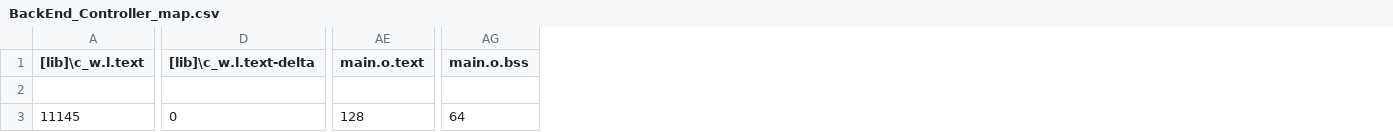
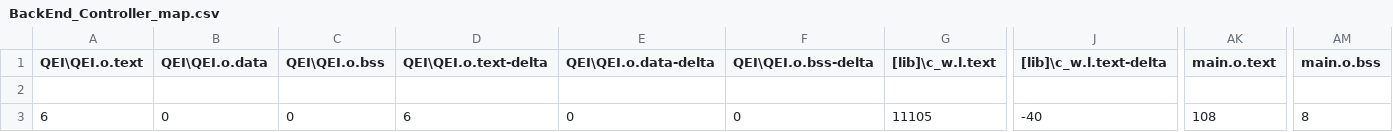
Before and after one commit to Darvesh7/STM32-Control-BackEnd, a CSV file: BackEnd_Controller/BUILD/NUCLEO_F446RE/ARMC6/BackEnd_Controller_map.csv, drawn as a sheet; only a part is shown, gaps mark what is left out; addresses are those after the commit; the diff covers the shown part only; the diff names each change by its address in the sheet, - before the commit and + after, or states it on an @@ line.

```diff
--- a/BackEnd_Controller/BUILD/NUCLEO_F446RE/ARMC6/BackEnd_Controller_map.csv
+++ b/BackEnd_Controller/BUILD/NUCLEO_F446RE/ARMC6/BackEnd_Controller_map.csv
+column A (QEI\QEI.o.text), row 3: 6
+column B (QEI\QEI.o.data), row 3: 0
+column C (QEI\QEI.o.bss), row 3: 0
+column D (QEI\QEI.o.text-delta), row 3: 6
+column E (QEI\QEI.o.data-delta), row 3: 0
+column F (QEI\QEI.o.bss-delta), row 3: 0
-G3 ([lib]\c_w.l.text): 11145
+G3 ([lib]\c_w.l.text): 11105
-J3 ([lib]\c_w.l.text-delta): 0
+J3 ([lib]\c_w.l.text-delta): -40
-AK3 (main.o.text): 128
+AK3 (main.o.text): 108
-AM3 (main.o.bss): 64
+AM3 (main.o.bss): 8
```
Also changed, not shown: 18 edited cells elsewhere in this file, 19 other files.
